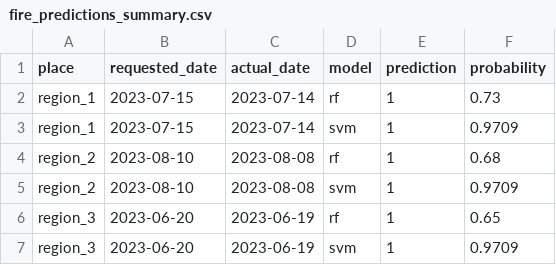
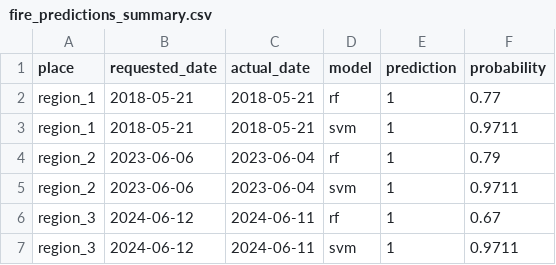
Before and after one commit to basotyev/forestfire-pred, a CSV file: main_output/fire_predictions_summary.csv, drawn as a sheet.

```diff
--- a/main_output/fire_predictions_summary.csv
+++ b/main_output/fire_predictions_summary.csv
@@ -1,7 +1,7 @@
 place,requested_date,actual_date,model,prediction,probability
-region_1,2023-07-15,2023-07-14,rf,1,0.73
-region_1,2023-07-15,2023-07-14,svm,1,0.9709
-region_2,2023-08-10,2023-08-08,rf,1,0.68
-region_2,2023-08-10,2023-08-08,svm,1,0.9709
-region_3,2023-06-20,2023-06-19,rf,1,0.65
-region_3,2023-06-20,2023-06-19,svm,1,0.9709
+region_1,2018-05-21,2018-05-21,rf,1,0.77
+region_1,2018-05-21,2018-05-21,svm,1,0.9711
+region_2,2023-06-06,2023-06-04,rf,1,0.79
+region_2,2023-06-06,2023-06-04,svm,1,0.9711
+region_3,2024-06-12,2024-06-11,rf,1,0.67
+region_3,2024-06-12,2024-06-11,svm,1,0.9711
```
Also changed, not shown: 28 other files.
